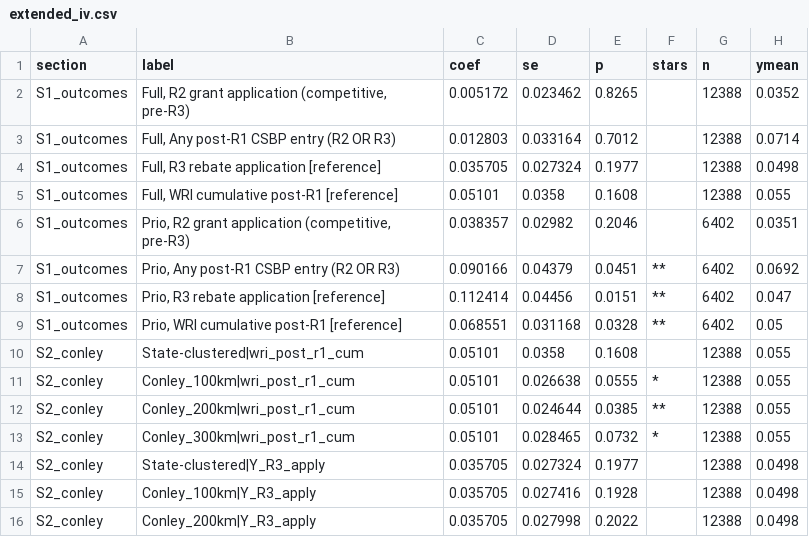
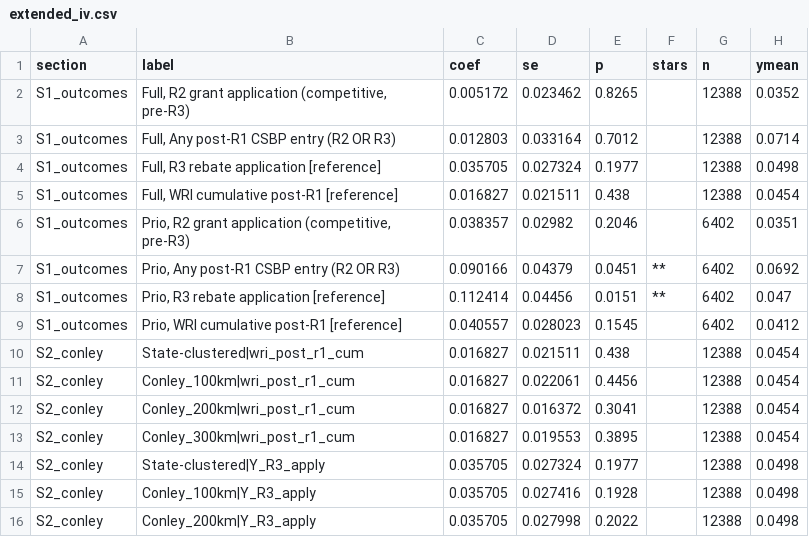
Before and after one commit to anirudh-p/esb-peereffects, a CSV file: 3_Output/Tables/extended_iv.csv, drawn as a sheet; only a part is shown; the diff covers the shown part only.

```diff
--- a/3_Output/Tables/extended_iv.csv
+++ b/3_Output/Tables/extended_iv.csv
@@ -4,3 +4,3 @@ S1_outcomes,"  Full, Any post-R1 CSBP entry (R2 OR R3)",0.012803,0.033164,0.7012
 S1_outcomes,"  Full, R3 rebate application [reference]",0.035705,0.027324,0.1977,,12388,0.0498
-S1_outcomes,"  Full, WRI cumulative post-R1 [reference]",0.05101,0.0358,0.1608,,12388,0.055
+S1_outcomes,"  Full, WRI cumulative post-R1 [reference]",0.016827,0.021511,0.438,,12388,0.0454
 S1_outcomes,"  Prio, R2 grant application  (competitive, pre-R3)",0.038357,0.02982,0.2046,,6402,0.0351
@@ -8,7 +8,7 @@ S1_outcomes,"  Prio, Any post-R1 CSBP entry (R2 OR R3)",0.090166,0.04379,0.0451,
 S1_outcomes,"  Prio, R3 rebate application [reference]",0.112414,0.04456,0.0151,**,6402,0.047
-S1_outcomes,"  Prio, WRI cumulative post-R1 [reference]",0.068551,0.031168,0.0328,**,6402,0.05
-S2_conley,State-clustered|wri_post_r1_cum,0.05101,0.0358,0.1608,,12388,0.055
-S2_conley,Conley_100km|wri_post_r1_cum,0.05101,0.026638,0.0555,*,12388,0.055
-S2_conley,Conley_200km|wri_post_r1_cum,0.05101,0.024644,0.0385,**,12388,0.055
-S2_conley,Conley_300km|wri_post_r1_cum,0.05101,0.028465,0.0732,*,12388,0.055
+S1_outcomes,"  Prio, WRI cumulative post-R1 [reference]",0.040557,0.028023,0.1545,,6402,0.0412
+S2_conley,State-clustered|wri_post_r1_cum,0.016827,0.021511,0.438,,12388,0.0454
+S2_conley,Conley_100km|wri_post_r1_cum,0.016827,0.022061,0.4456,,12388,0.0454
+S2_conley,Conley_200km|wri_post_r1_cum,0.016827,0.016372,0.3041,,12388,0.0454
+S2_conley,Conley_300km|wri_post_r1_cum,0.016827,0.019553,0.3895,,12388,0.0454
 S2_conley,State-clustered|Y_R3_apply,0.035705,0.027324,0.1977,,12388,0.0498
```
Also changed, not shown: 68 edited cells elsewhere in this file, 3_Output/Tables/main_iv.csv, 32 other files.
